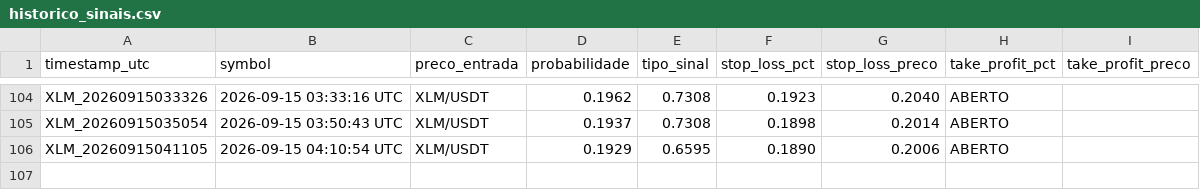
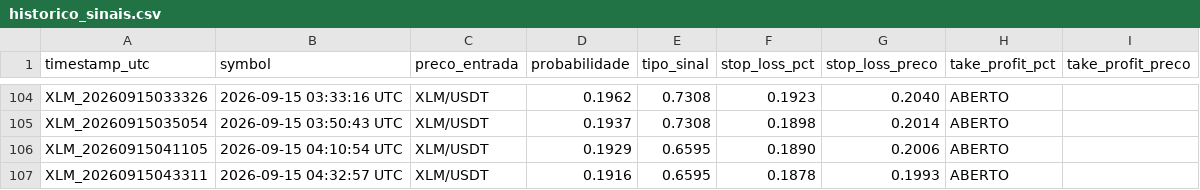
Before and after one commit to LucasRochaG/bot-cripto-ia, a CSV file: historico_sinais.csv, drawn as a sheet; only a part is shown, gaps mark what is left out; the diff names each change by its address in the sheet, - before the commit and + after, or states it on an @@ line.

```diff
--- a/historico_sinais.csv
+++ b/historico_sinais.csv
+row 107: XLM_20260915043311 | 2026-09-15 04:32:57 UTC | XLM/USDT | 0.1916 | 0.6595 | 0.1878 | 0.1993 | ABERTO
```
